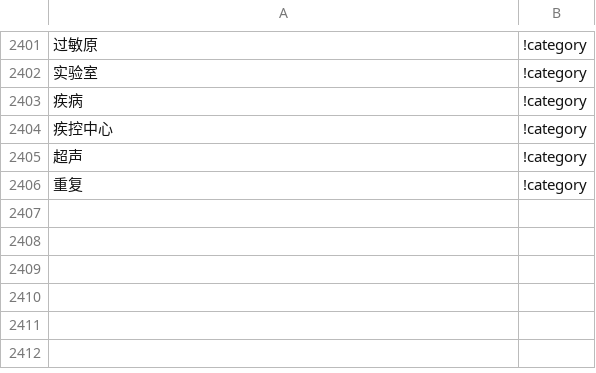
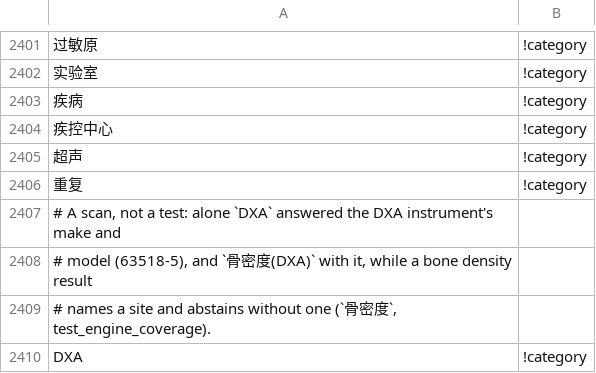
Before and after one commit to thetahealth/mirobody, a TSV file: mirobody/res/loinc/resolver_overrides.tsv, drawn as a sheet; only a part is shown, gaps mark what is left out; the diff names each change by its address in the sheet, - before the commit and + after, or states it on an @@ line.

```diff
--- a/mirobody/res/loinc/resolver_overrides.tsv
+++ b/mirobody/res/loinc/resolver_overrides.tsv
+row 2407: # A scan, not a test: alone `DXA` answered the DXA instrument's make and
+row 2408: # model (63518-5), and `骨密度(DXA)` with it, while a bone density result
+row 2409: # names a site and abstains without one (`骨密度`, test_engine_coverage).
+row 2410: DXA | !category
```
Also changed, not shown: 10 other files.
